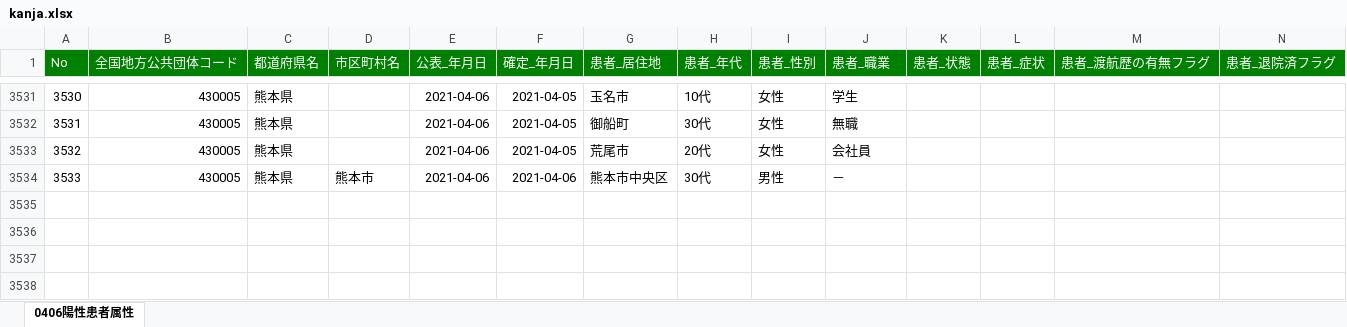
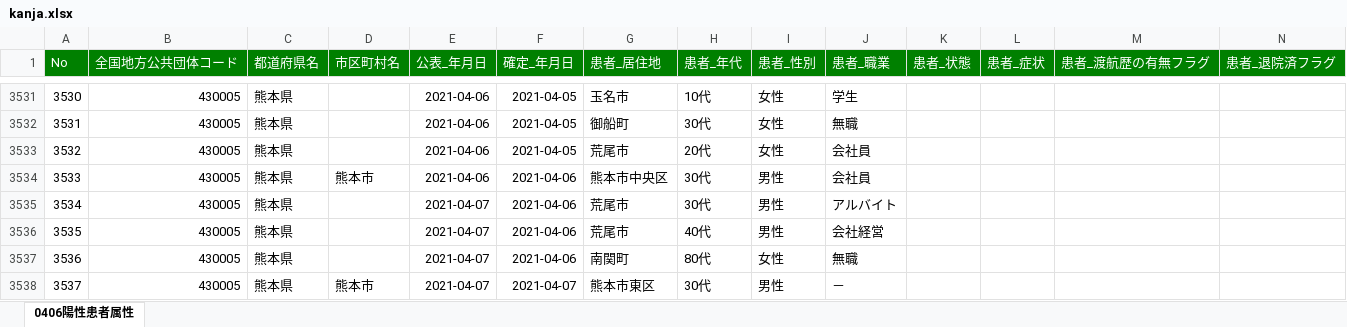
Before and after one commit to makoragi/kumamoto-covid19, an Excel workbook: kanja.xlsx, sheet 0406陽性患者属性, drawn as a sheet; only a part is shown, gaps mark what is left out; values as stored, in another font and other column widths than the file's, no borders; rows hold the shown columns only; the diff names each change by its address in the sheet, - before the commit and + after, or states it on an @@ line.

```diff
--- a/kanja.xlsx (sheet 0406陽性患者属性)
+++ b/kanja.xlsx (sheet 0406陽性患者属性)
-J3534 (患者_職業): －
+J3534 (患者_職業): 会社員
+row 3535: 3534 | 430005 | 熊本県 |  | 2021-04-07 | 2021-04-06 | 荒尾市 | 30代 | 男性 | アルバイト
+row 3536: 3535 | 430005 | 熊本県 |  | 2021-04-07 | 2021-04-06 | 荒尾市 | 40代 | 男性 | 会社経営
+row 3537: 3536 | 430005 | 熊本県 |  | 2021-04-07 | 2021-04-06 | 南関町 | 80代 | 女性 | 無職
+row 3538: 3537 | 430005 | 熊本県 | 熊本市 | 2021-04-07 | 2021-04-07 | 熊本市東区 | 30代 | 男性 | －
```
Also changed, not shown: kensa.xlsx, 1 other file.
